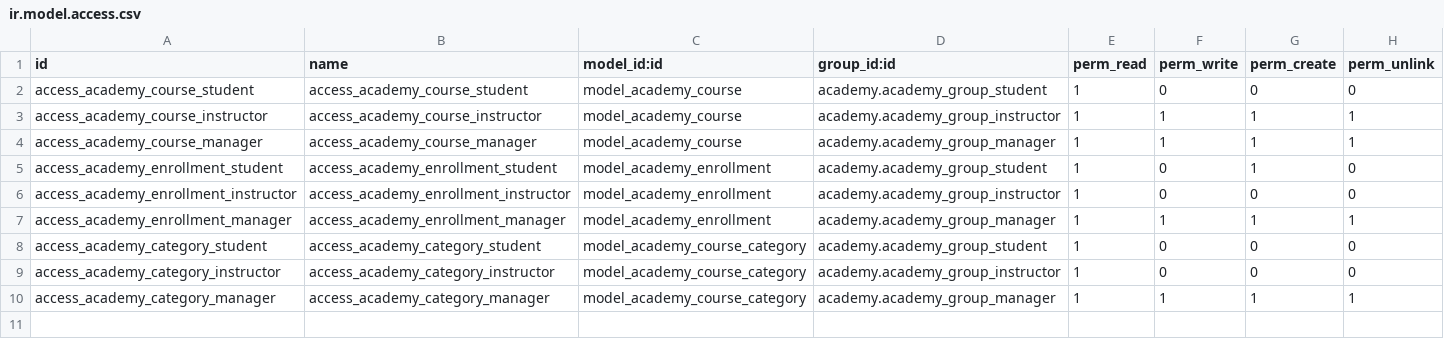
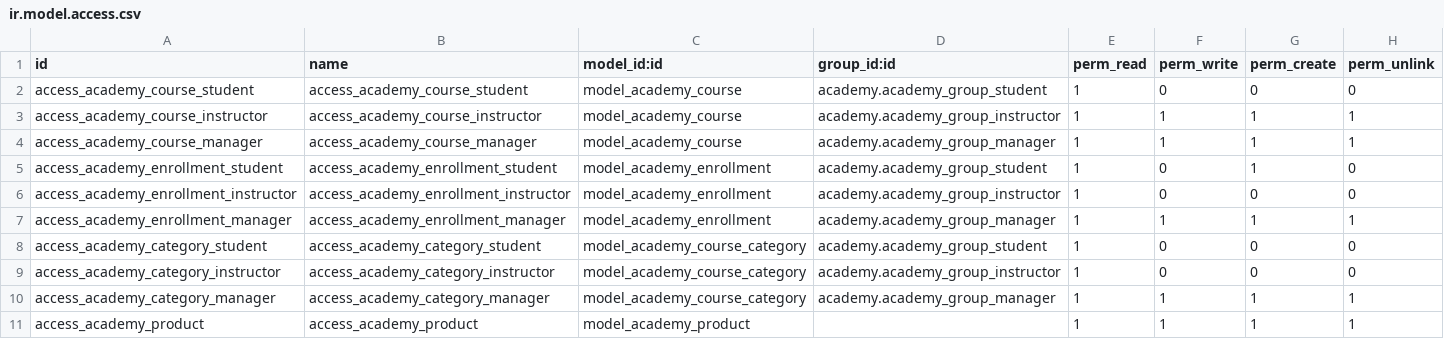
Before and after one commit to abdelrahmangamal11/Training-Academy-Management-System, a CSV file: addons/academy/security/ir.model.access.csv, drawn as a sheet; the diff names each change by its address in the sheet, - before the commit and + after, or states it on an @@ line.

```diff
--- a/addons/academy/security/ir.model.access.csv
+++ b/addons/academy/security/ir.model.access.csv
+row 11: access_academy_product | access_academy_product | model_academy_product |  | 1 | 1 | 1 | 1
```
Also changed, not shown: 19 other files.
